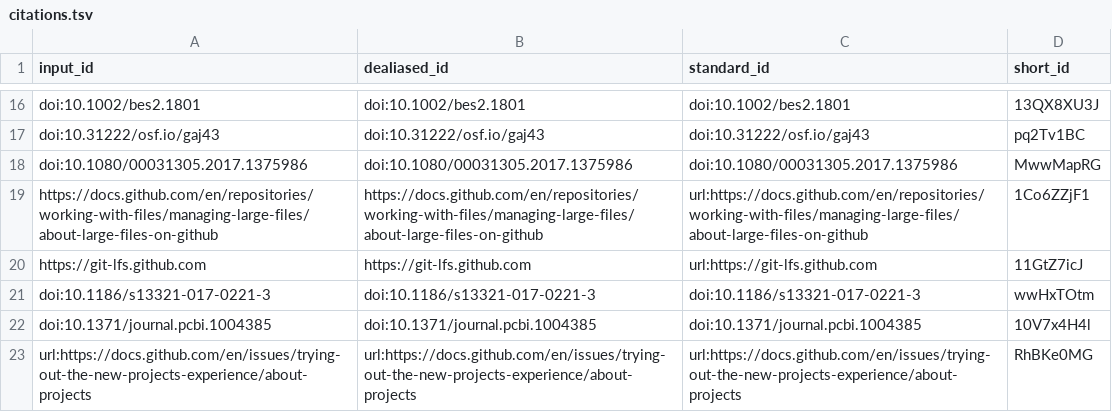
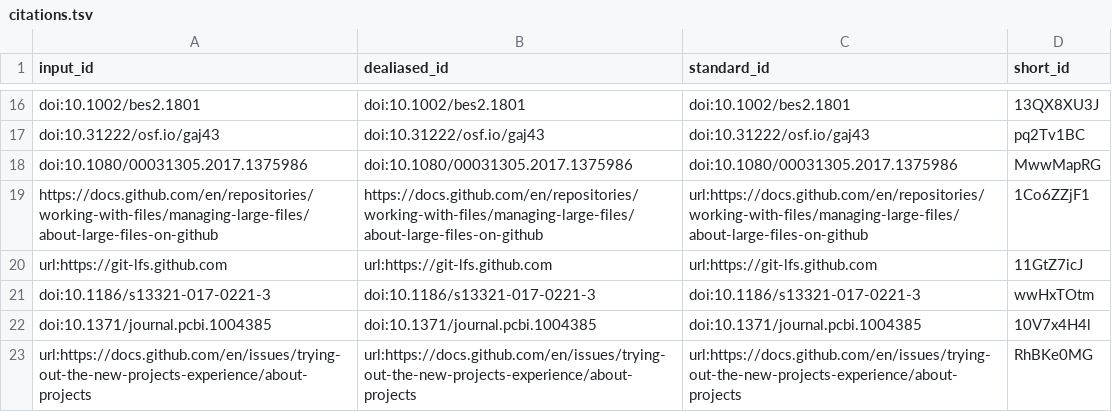
Before and after one commit to SORTEE-Github-Hackathon/manuscript, a TSV file: citations.tsv, drawn as a sheet; only a part is shown, gaps mark what is left out.

Commit message:
Merge pull request #256 from robcrystalornelas/main [ci skip]
This build is based on
https://github.com/SORTEE-Github-Hackathon/manuscript/commit/1871a551b58e817b71a630c86cdd3fb8268d2ada.

This commit was created by the following CI build and job:
https://github.com/SORTEE-Github-Hackathon/manuscript/commit/1871a551b58e817b71a630c86cdd3fb8268d2ada/checks
https://github.com/SORTEE-Github-Hackathon/manuscript/actions/runs/2673284290

```diff
--- a/citations.tsv
+++ b/citations.tsv
@@ -19,3 +19,3 @@ doi:10.1080/00031305.2017.1375986	doi:10.1080/00031305.2017.1375986	doi:10.1080/
 https://docs.github.com/en/repositories/working-with-files/managing-large-files/about-large-files-on-github	https://docs.github.com/en/repositories/working-with-files/managing-large-files/about-large-files-on-github	url:https://docs.github.com/en/repositories/working-with-files/managing-large-files/about-large-files-on-github	1Co6ZZjF1
-https://git-lfs.github.com	https://git-lfs.github.com	url:https://git-lfs.github.com	11GtZ7icJ
+url:https://git-lfs.github.com	url:https://git-lfs.github.com	url:https://git-lfs.github.com	11GtZ7icJ
 doi:10.1186/s13321-017-0221-3	doi:10.1186/s13321-017-0221-3	doi:10.1186/s13321-017-0221-3	wwHxTOtm
```
Also changed, not shown: 9 other files.
